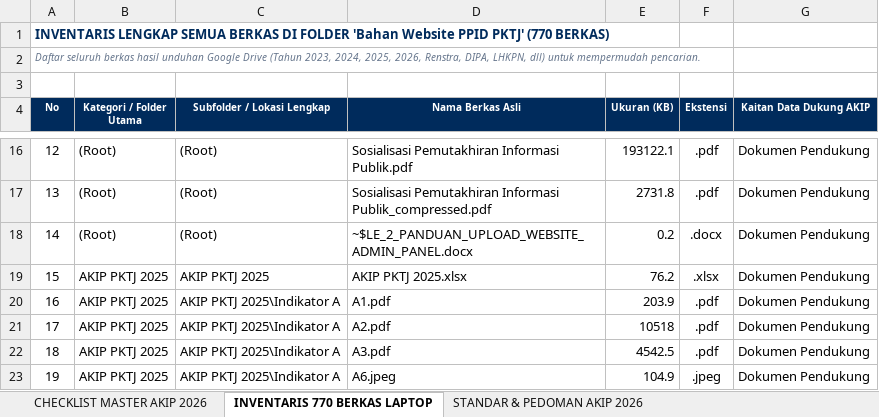
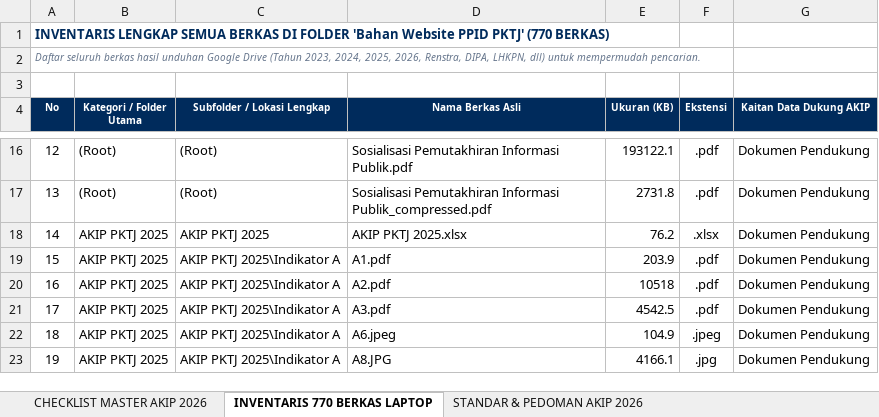
Before and after one commit to yuniarqonita-ang/PPID-PKTJ, an Excel workbook: FILE_1_SPREADSHEET_AKIP_2025_LOKASI_FILE_LAPTOP.xlsx, sheet INVENTARIS 770 BERKAS LAPTOP, drawn as a sheet; only a part is shown, gaps mark what is left out; the shorter side is filled out with more unchanged rows; values as stored, in another font and other column widths than the file's, no borders; removed rows and columns are numbered as before the commit, all else as after; the diff names each change by its address in the sheet, - before the commit and + after, or states it on an @@ line.

Commit message:
Ensure complete synchronization of File 1 Excel and File 2 Word master files across root and Bahan folders

```diff
--- a/FILE_1_SPREADSHEET_AKIP_2025_LOKASI_FILE_LAPTOP.xlsx (sheet INVENTARIS 770 BERKAS LAPTOP)
+++ b/FILE_1_SPREADSHEET_AKIP_2025_LOKASI_FILE_LAPTOP.xlsx (sheet INVENTARIS 770 BERKAS LAPTOP)
-row 18: 14 | (Root) | (Root) | ~$LE_2_PANDUAN_UPLOAD_WEBSITE_ADMIN_PANEL.docx | 0.2 | .docx | Dokumen Pendukung
@@ column A (No) renumbered from row 18 down @@
```
Also changed, not shown: sheet CHECKLIST MASTER AKIP 2026, 3 other files.
